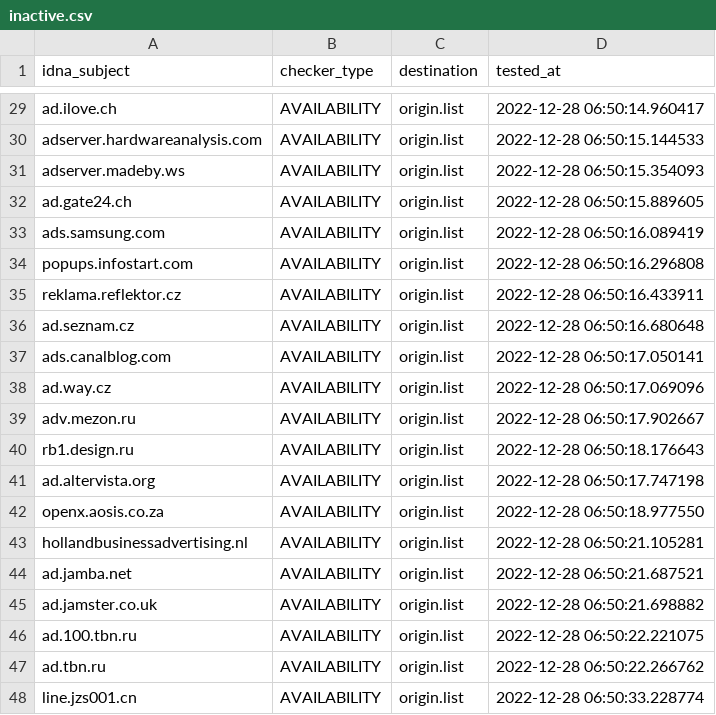
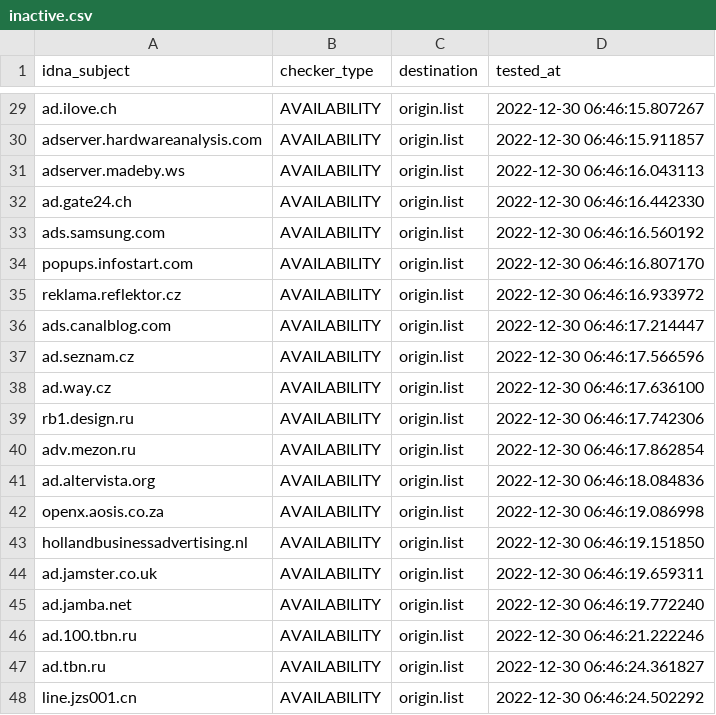
Before and after one commit to dead-hosts/hosts_web_yoyo.org, a CSV file: .pyfunceble/inactive.csv, drawn as a sheet; only a part is shown, gaps mark what is left out; removed rows and columns are numbered as before the commit, all else as after; the diff covers the shown part only; the diff names each change by its address in the sheet, - before the commit and + after, or states it on an @@ line.

```diff
--- a/.pyfunceble/inactive.csv
+++ b/.pyfunceble/inactive.csv
-D29 (tested_at): 2022-12-28 06:50:14.960417
+D29 (tested_at): 2022-12-30 06:46:15.807267
-D30 (tested_at): 2022-12-28 06:50:15.144533
+D30 (tested_at): 2022-12-30 06:46:15.911857
-D31 (tested_at): 2022-12-28 06:50:15.354093
+D31 (tested_at): 2022-12-30 06:46:16.043113
-D32 (tested_at): 2022-12-28 06:50:15.889605
+D32 (tested_at): 2022-12-30 06:46:16.442330
-D33 (tested_at): 2022-12-28 06:50:16.089419
+D33 (tested_at): 2022-12-30 06:46:16.560192
-D34 (tested_at): 2022-12-28 06:50:16.296808
+D34 (tested_at): 2022-12-30 06:46:16.807170
-D35 (tested_at): 2022-12-28 06:50:16.433911
+D35 (tested_at): 2022-12-30 06:46:16.933972
+row 36: ads.canalblog.com | AVAILABILITY | origin.list | 2022-12-30 06:46:17.214447
-D37 (tested_at): 2022-12-28 06:50:16.680648
+D37 (tested_at): 2022-12-30 06:46:17.566596
-row 37: ads.canalblog.com | AVAILABILITY | origin.list | 2022-12-28 06:50:17.050141
-D38 (tested_at): 2022-12-28 06:50:17.069096
+D38 (tested_at): 2022-12-30 06:46:17.636100
-row 39: adv.mezon.ru | AVAILABILITY | origin.list | 2022-12-28 06:50:17.902667
-D39 (tested_at): 2022-12-28 06:50:18.176643
+D39 (tested_at): 2022-12-30 06:46:17.742306
+row 40: adv.mezon.ru | AVAILABILITY | origin.list | 2022-12-30 06:46:17.862854
-D41 (tested_at): 2022-12-28 06:50:17.747198
+D41 (tested_at): 2022-12-30 06:46:18.084836
-D42 (tested_at): 2022-12-28 06:50:18.977550
+D42 (tested_at): 2022-12-30 06:46:19.086998
-D43 (tested_at): 2022-12-28 06:50:21.105281
+D43 (tested_at): 2022-12-30 06:46:19.151850
+row 44: ad.jamster.co.uk | AVAILABILITY | origin.list | 2022-12-30 06:46:19.659311
-D45 (tested_at): 2022-12-28 06:50:21.687521
+D45 (tested_at): 2022-12-30 06:46:19.772240
-row 45: ad.jamster.co.uk | AVAILABILITY | origin.list | 2022-12-28 06:50:21.698882
-D46 (tested_at): 2022-12-28 06:50:22.221075
+D46 (tested_at): 2022-12-30 06:46:21.222246
-D47 (tested_at): 2022-12-28 06:50:22.266762
+D47 (tested_at): 2022-12-30 06:46:24.361827
-D48 (tested_at): 2022-12-28 06:50:33.228774
+D48 (tested_at): 2022-12-30 06:46:24.502292
```
Also changed, not shown: 2 added rows, 2 removed rows and 25 edited cells elsewhere in this file, 13 other files.
